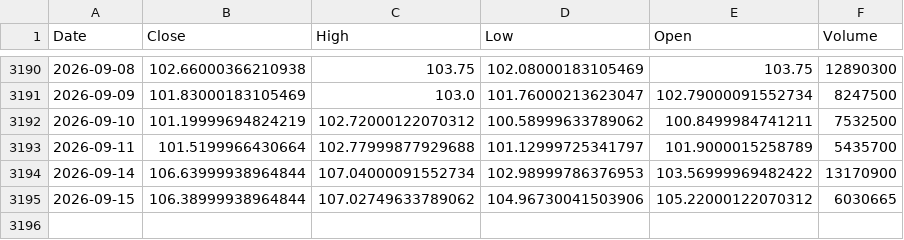
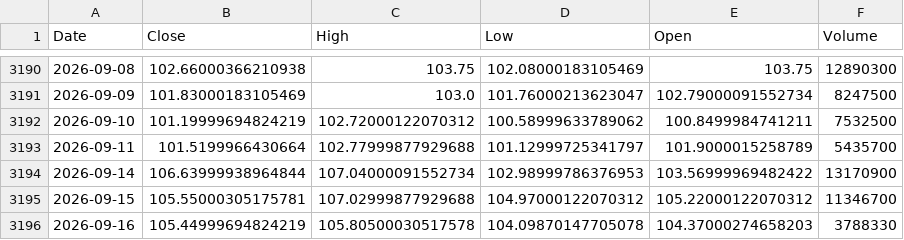
Before and after one commit to kittycapital/btc-asset-correlation, a CSV file: data/IGV.csv, drawn as a sheet; only a part is shown, gaps mark what is left out.

```diff
--- a/data/IGV.csv
+++ b/data/IGV.csv
@@ -3194,2 +3194,3 @@ Date,Close,High,Low,Open,Volume
 2026-09-14,106.63999938964844,107.04000091552734,102.98999786376953,103.56999969482422,13170900
-2026-09-15,106.38999938964844,107.02749633789062,104.96730041503906,105.22000122070312,6030665
+2026-09-15,105.55000305175781,107.02999877929688,104.97000122070312,105.22000122070312,11346700
+2026-09-16,105.44999694824219,105.80500030517578,104.09870147705078,104.37000274658203,3788330
```
Also changed, not shown: data/BTC.csv, data/DXY.csv, 4 other files.
